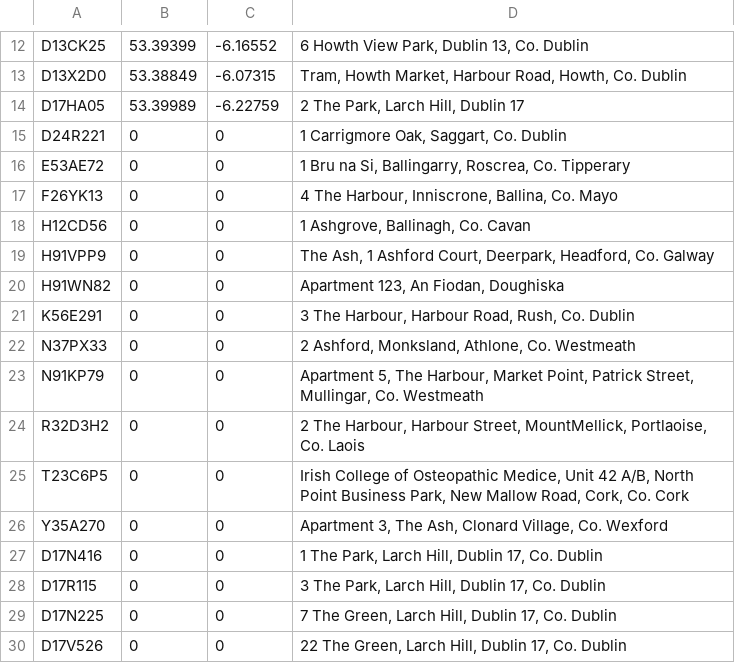
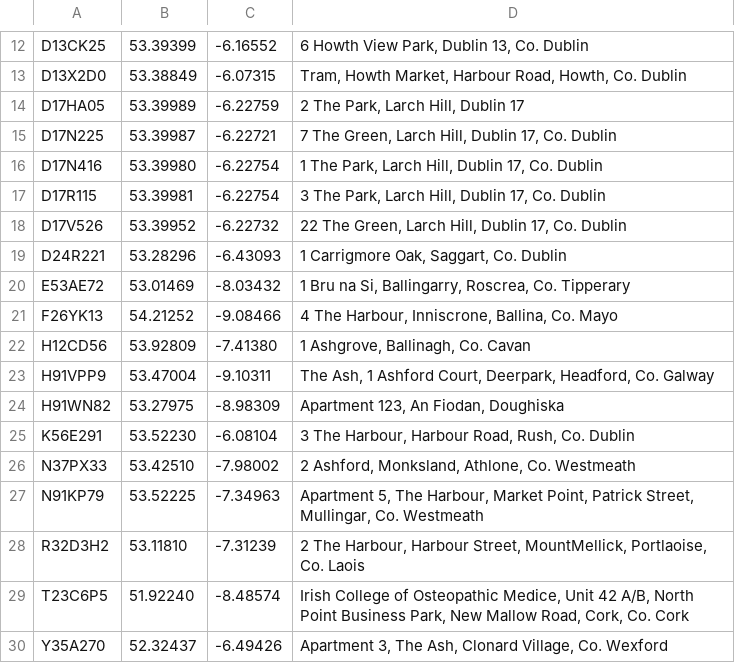
Before and after one commit to VoyTechnology/eirclode, a CSV file: data/eircodes.csv, drawn as a sheet; only a part is shown, gaps mark what is left out.

Commit message:
data: Fix Coordinates and sort
This adds the lat and lon to the eircode to all the remaining addresses.
This change is mostly to test does the data validation work.

```diff
--- a/data/eircodes.csv
+++ b/data/eircodes.csv
@@ -14,17 +14,17 @@ D13X2D0,53.38849,-6.07315,"Tram, Howth Market, Harbour Road, Howth, Co. Dublin"
 D17HA05,53.39989,-6.22759,"2 The Park, Larch Hill, Dublin 17"
-D24R221,0,0,"1 Carrigmore Oak, Saggart, Co. Dublin"
-E53AE72,0,0,"1 Bru na Si, Ballingarry, Roscrea, Co. Tipperary"
-F26YK13,0,0,"4 The Harbour, Inniscrone, Ballina, Co. Mayo"
-H12CD56,0,0,"1 Ashgrove, Ballinagh, Co. Cavan"
-H91VPP9,0,0,"The Ash, 1 Ashford Court, Deerpark, Headford, Co. Galway"
-H91WN82,0,0,"Apartment 123, An Fiodan, Doughiska"
-K56E291,0,0,"3 The Harbour, Harbour Road, Rush, Co. Dublin"
-N37PX33,0,0,"2 Ashford, Monksland, Athlone, Co. Westmeath"
-N91KP79,0,0,"Apartment 5, The Harbour, Market Point, Patrick Street, Mullingar, Co. Westmeath"
-R32D3H2,0,0,"2 The Harbour, Harbour Street, MountMellick, Portlaoise, Co. Laois"
-T23C6P5,0,0,"Irish College of Osteopathic Medice, Unit 42 A/B, North Point Business Park, New Mallow Road, Cork, Co. Cork"
-Y35A270,0,0,"Apartment 3, The Ash, Clonard Village, Co. Wexford"
-D17N416,0,0,"1 The Park, Larch Hill, Dublin 17, Co. Dublin"
-D17R115,0,0,"3 The Park, Larch Hill, Dublin 17, Co. Dublin"
-D17N225,0,0,"7 The Green, Larch Hill, Dublin 17, Co. Dublin"
-D17V526,0,0,"22 The Green, Larch Hill, Dublin 17, Co. Dublin"
+D17N225,53.39987,-6.22721,"7 The Green, Larch Hill, Dublin 17, Co. Dublin"
+D17N416,53.39980,-6.22754,"1 The Park, Larch Hill, Dublin 17, Co. Dublin"
+D17R115,53.39981,-6.22754,"3 The Park, Larch Hill, Dublin 17, Co. Dublin"
+D17V526,53.39952,-6.22732,"22 The Green, Larch Hill, Dublin 17, Co. Dublin"
+D24R221,53.28296,-6.43093,"1 Carrigmore Oak, Saggart, Co. Dublin"
+E53AE72,53.01469,-8.03432,"1 Bru na Si, Ballingarry, Roscrea, Co. Tipperary"
+F26YK13,54.21252,-9.08466,"4 The Harbour, Inniscrone, Ballina, Co. Mayo"
+H12CD56,53.92809,-7.41380,"1 Ashgrove, Ballinagh, Co. Cavan"
+H91VPP9,53.47004,-9.10311,"The Ash, 1 Ashford Court, Deerpark, Headford, Co. Galway"
+H91WN82,53.27975,-8.98309,"Apartment 123, An Fiodan, Doughiska"
+K56E291,53.52230,-6.08104,"3 The Harbour, Harbour Road, Rush, Co. Dublin"
+N37PX33,53.42510,-7.98002,"2 Ashford, Monksland, Athlone, Co. Westmeath"
+N91KP79,53.52225,-7.34963,"Apartment 5, The Harbour, Market Point, Patrick Street, Mullingar, Co. Westmeath"
+R32D3H2,53.11810,-7.31239,"2 The Harbour, Harbour Street, MountMellick, Portlaoise, Co. Laois"
+T23C6P5,51.92240,-8.48574,"Irish College of Osteopathic Medice, Unit 42 A/B, North Point Business Park, New Mallow Road, Cork, Co. Cork"
+Y35A270,52.32437,-6.49426,"Apartment 3, The Ash, Clonard Village, Co. Wexford"
```
Also changed, not shown: 2 other files.
